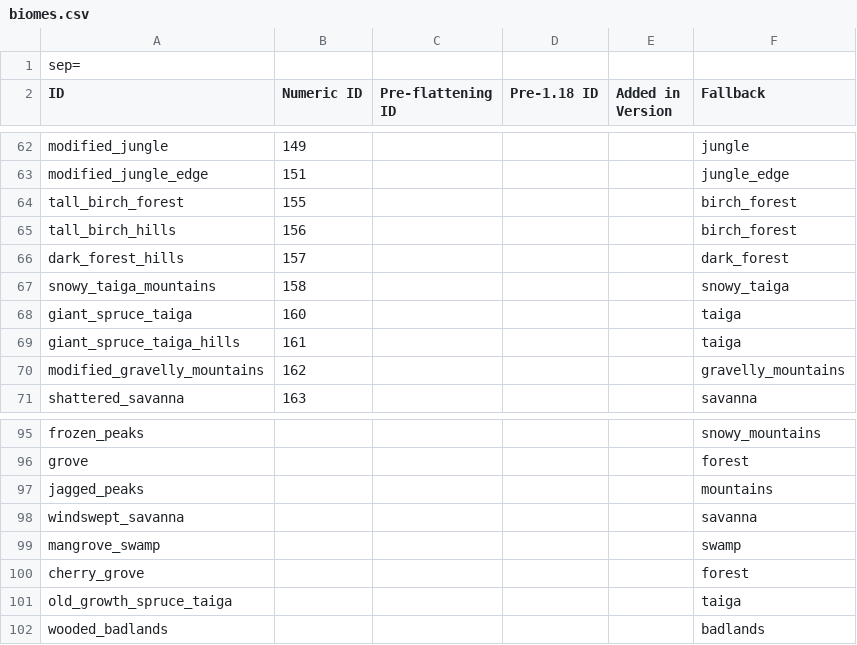
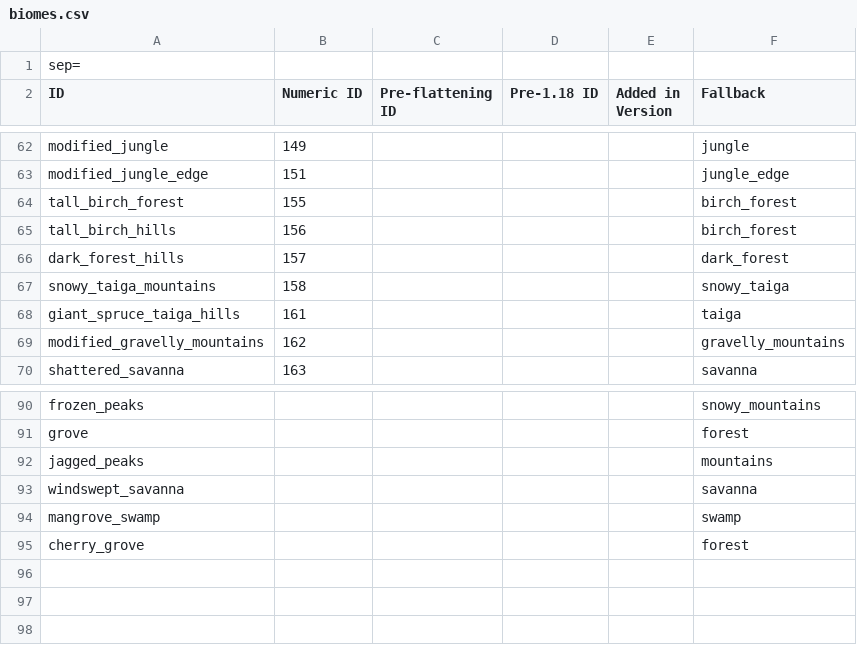
Before and after one commit to D3TONAT0R/WorldForge, a CSV file: WorldForge/Resources/biomes.csv, drawn as a sheet; only a part is shown, gaps mark what is left out; the diff covers the shown part only.

```diff
--- a/WorldForge/Resources/biomes.csv
+++ b/WorldForge/Resources/biomes.csv
@@ -67,3 +67,2 @@ dark_forest_hills;157;;;;dark_forest
 snowy_taiga_mountains;158;;;;snowy_taiga
-giant_spruce_taiga;160;;;;taiga
 giant_spruce_taiga_hills;161;;;;taiga
@@ -100,3 +95 @@ mangrove_swamp;;;;;swamp
 cherry_grove;;;;;forest
-old_growth_spruce_taiga;;;;;taiga
-wooded_badlands;;;;;badlands
```
Also changed, not shown: 2 added rows, 6 removed rows and 6 edited cells elsewhere in this file, 10 other files.
